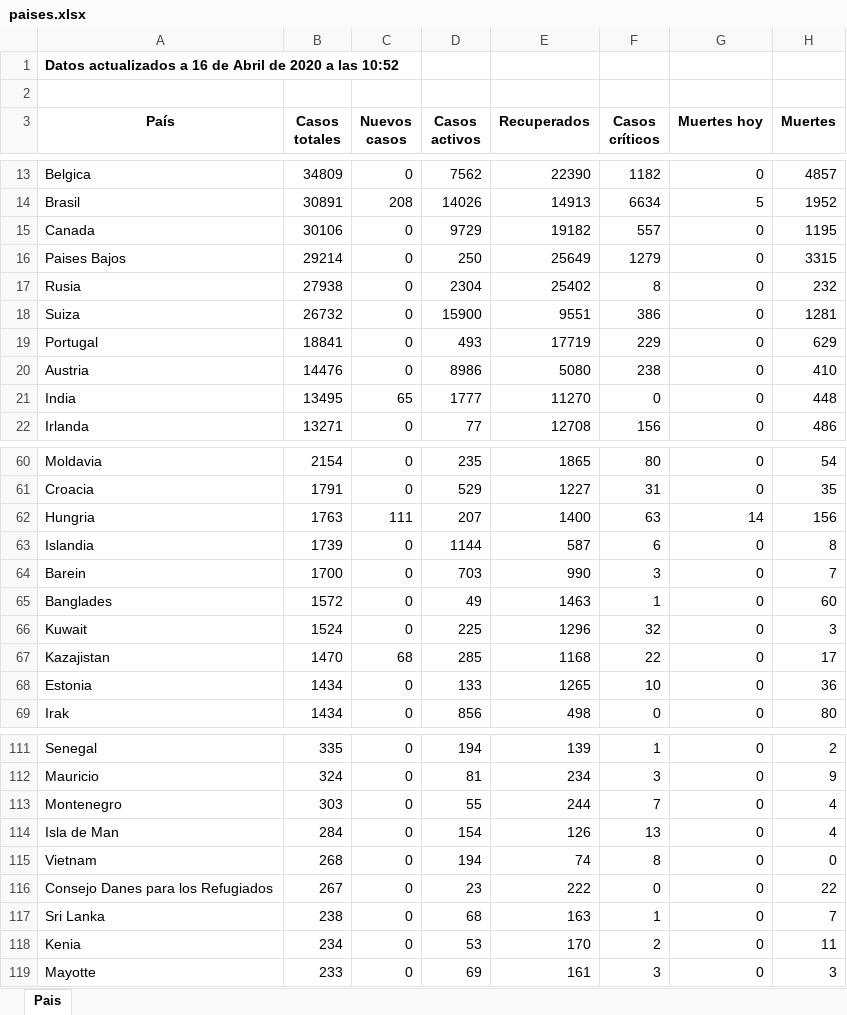
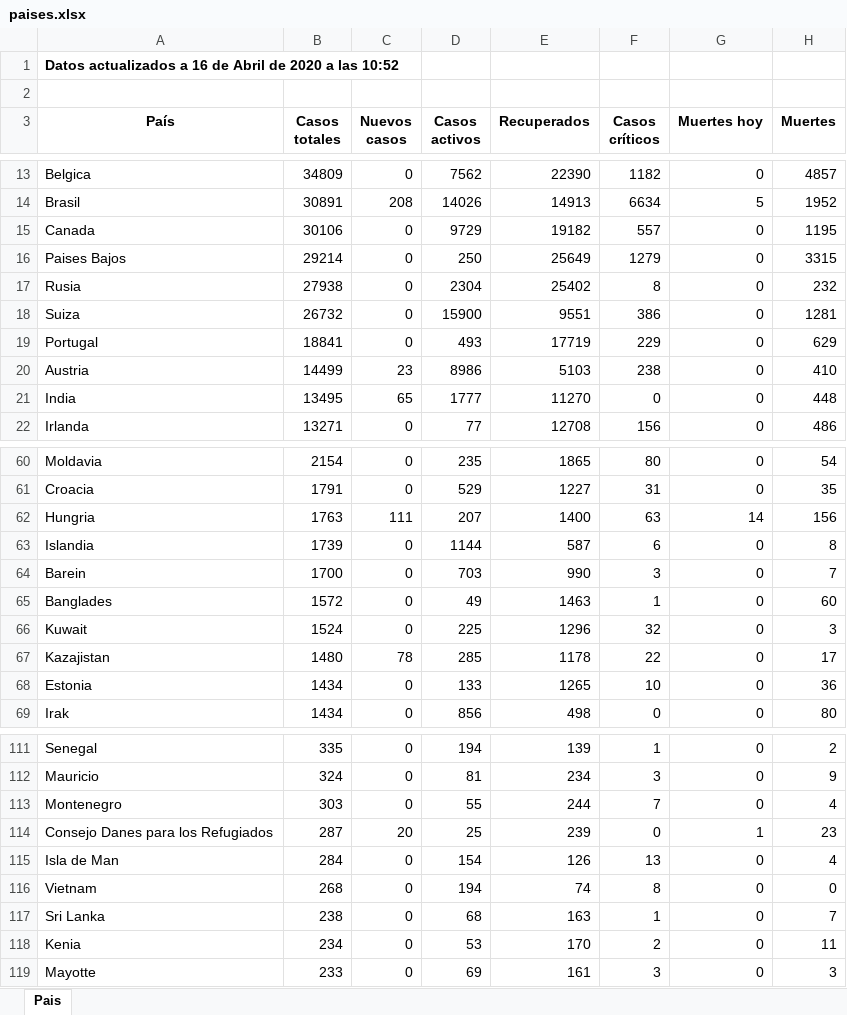
Before and after one commit to Dviejopomata/covid-19-data, an Excel workbook: paises.xlsx, sheet Pais, drawn as a sheet; only a part is shown, gaps mark what is left out; values as stored, in another font and other column widths than the file's, no borders; removed rows and columns are numbered as before the commit, all else as after; the diff names each change by its address in the sheet, - before the commit and + after, or states it on an @@ line.

```diff
--- a/paises.xlsx (sheet Pais)
+++ b/paises.xlsx (sheet Pais)
-B20 (Casos totales): 14476
+B20 (Casos totales): 14499
-C20 (Nuevos casos): 0
+C20 (Nuevos casos): 23
-E20 (Recuperados): 5080
+E20 (Recuperados): 5103
-B67 (Casos totales): 1470
+B67 (Casos totales): 1480
-C67 (Nuevos casos): 68
+C67 (Nuevos casos): 78
-E67 (Recuperados): 1168
+E67 (Recuperados): 1178
+row 114: Consejo Danes para los Refugiados | 287 | 20 | 25 | 239 | 0 | 1 | 23
-row 116: Consejo Danes para los Refugiados | 267 | 0 | 23 | 222 | 0 | 0 | 22
```
Also changed, not shown: provincias_spain.xlsx, 3 other files.
